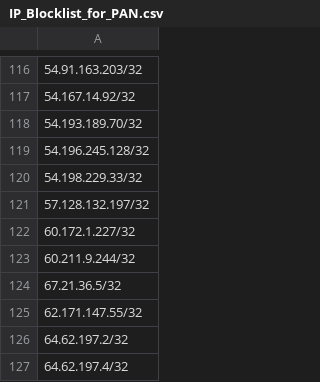
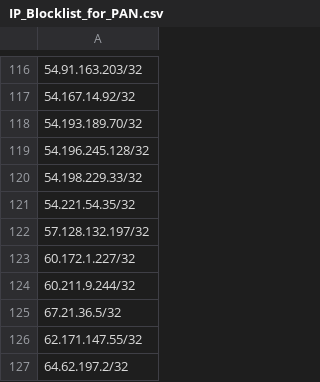
Before and after one commit to Webcor/wb_ti_repo, a CSV file: IP_Blocklist_for_PAN.csv, drawn as a sheet; only a part is shown, gaps mark what is left out; the shorter side is filled out with more unchanged rows; the diff names each change by its address in the sheet, - before the commit and + after, or states it on an @@ line.

Commit message:
Update IP_Blocklist_for_PAN.csv

```diff
--- a/IP_Blocklist_for_PAN.csv
+++ b/IP_Blocklist_for_PAN.csv
+row 121: 54.221.54.35/32
```
